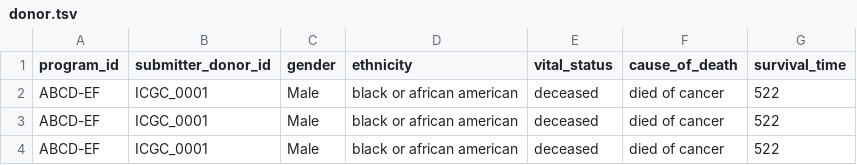
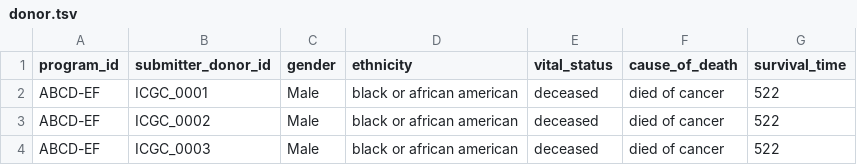
Before and after one commit to icgc-argo/argo-clinical, a TSV file: sampleFiles/donor.tsv, drawn as a sheet.

```diff
--- a/sampleFiles/donor.tsv
+++ b/sampleFiles/donor.tsv
@@ -2,3 +2,3 @@ program_id	submitter_donor_id	gender	ethnicity	vital_status	cause_of_death	survi
 ABCD-EF	ICGC_0001	Male	black or african american	deceased	died of cancer	522
-ABCD-EF	ICGC_0001	Male	black or african american	deceased	died of cancer	522
-ABCD-EF	ICGC_0001	Male	black or african american	deceased	died of cancer	522
+ABCD-EF	ICGC_0002	Male	black or african american	deceased	died of cancer	522
+ABCD-EF	ICGC_0003	Male	black or african american	deceased	died of cancer	522
```
Also changed, not shown: 3 other files.
